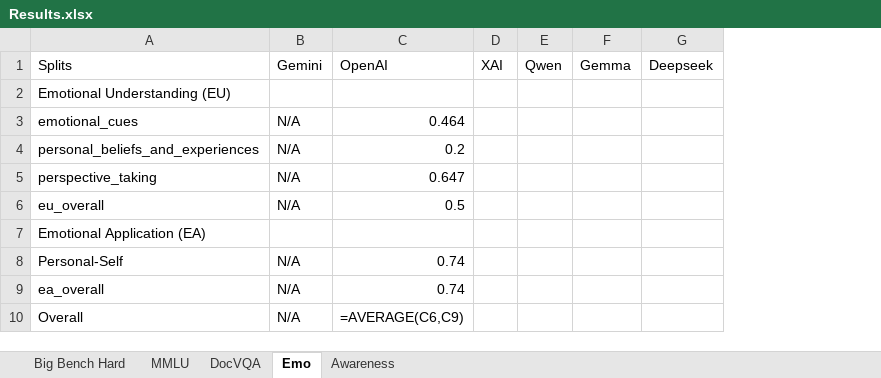
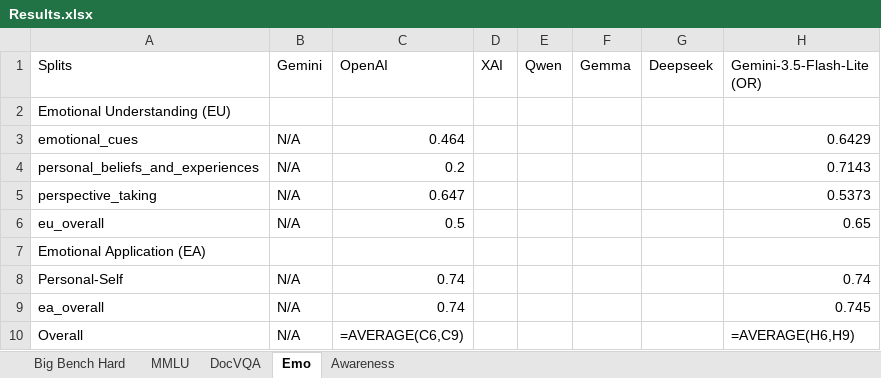
Before and after one commit to Harrybido2711/hai-teams, an Excel workbook: Results.xlsx, sheet Emo, drawn as a sheet; values as stored, in another font and other column widths than the file's, no borders; formulas without a stored value are shown as written; the diff names each change by its address in the sheet, - before the commit and + after, or states it on an @@ line.

```diff
--- a/Results.xlsx (sheet Emo)
+++ b/Results.xlsx (sheet Emo)
+column H (Gemini-3.5-Flash-Lite (OR)), rows 3-10: 0.6429 | 0.7143 | 0.5373 | 0.65 |  | 0.74 | 0.745 | =AVERAGE(H6,H9)
```
Also changed, not shown: 1 other file.
